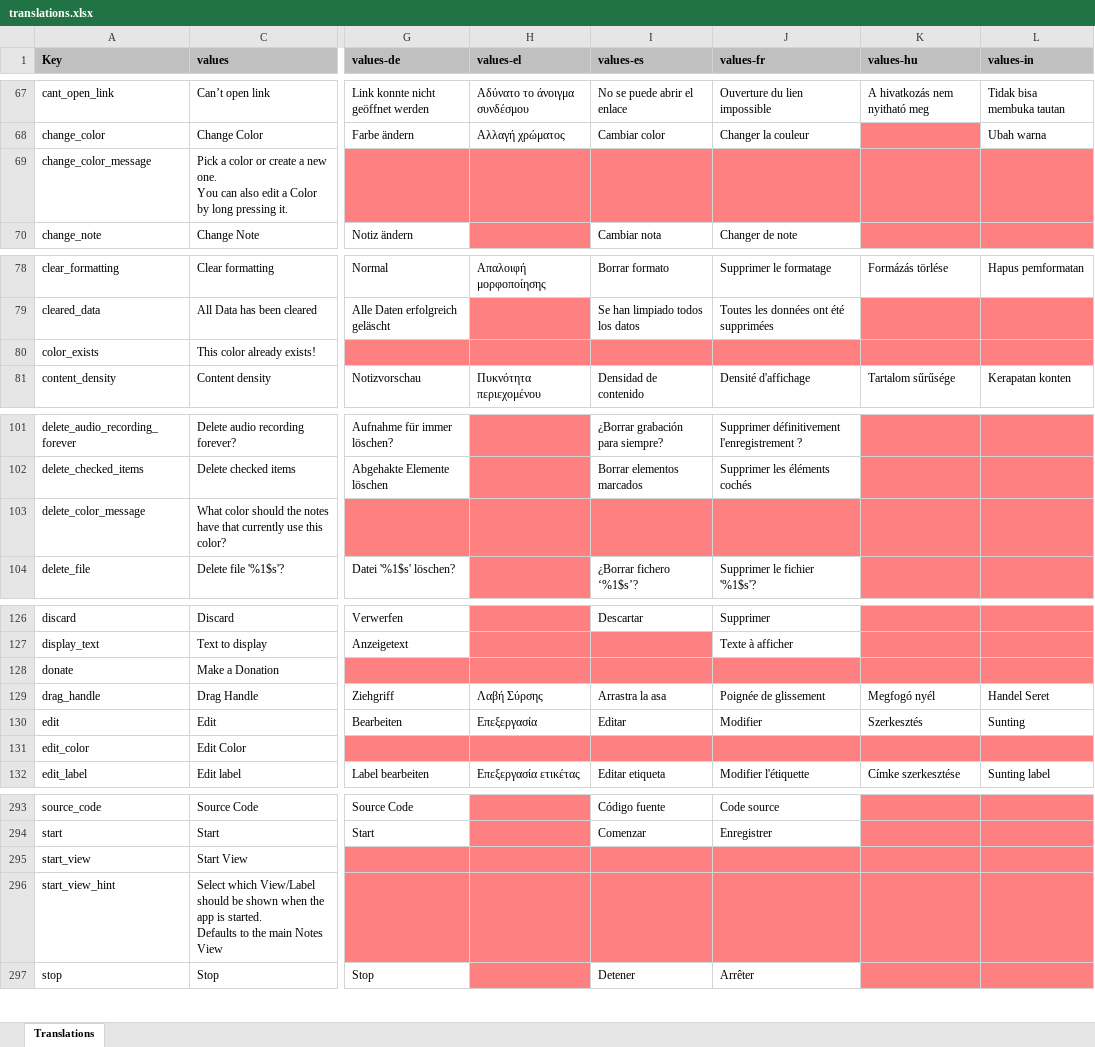
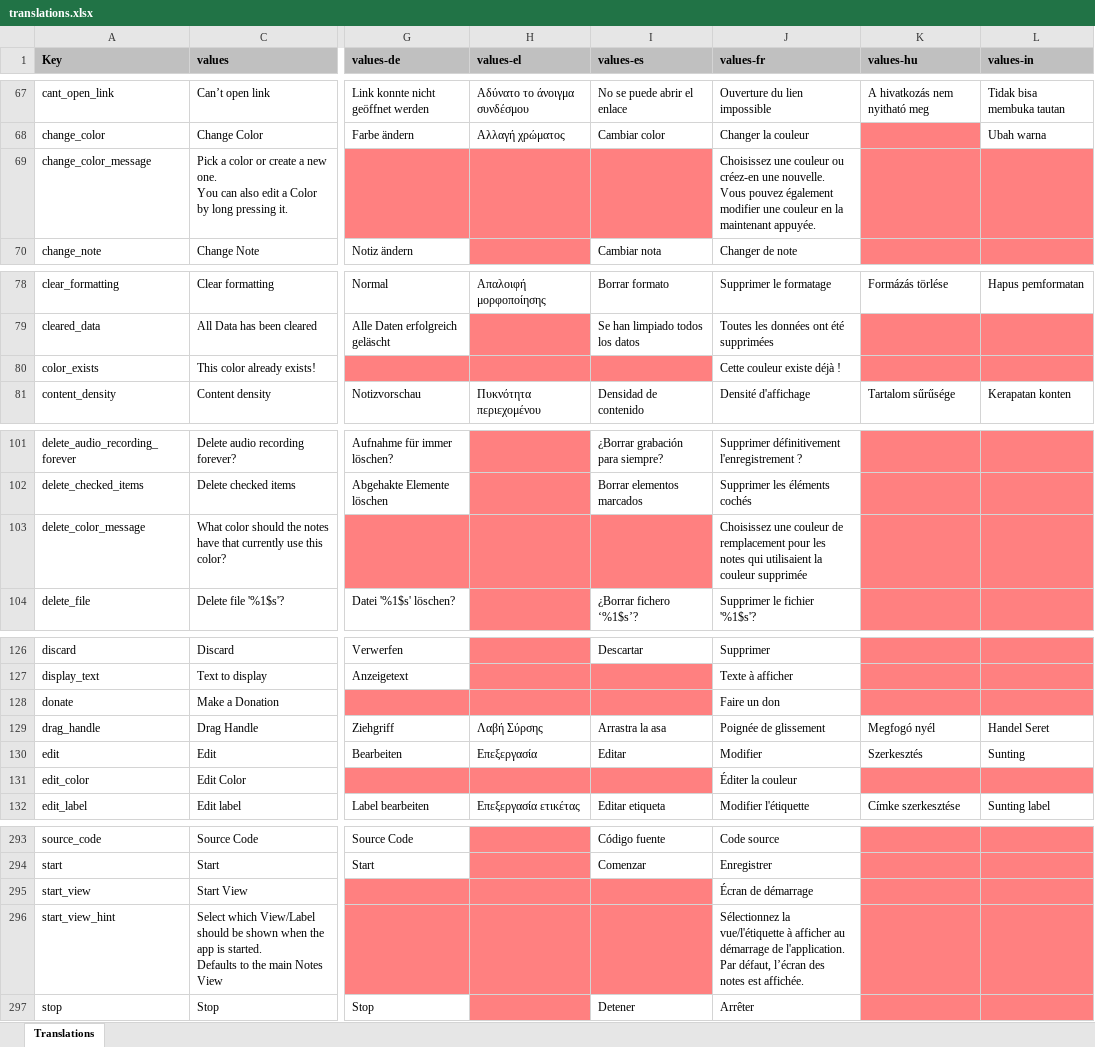
Before and after one commit to jseymoerti/NotallyX, an Excel workbook: app/translations.xlsx, sheet Translations, drawn as a sheet; only a part is shown, gaps mark what is left out; values as stored, in another font and other column widths than the file's, no borders; charts and pictures not drawn; ↵ is a line break in a cell; the diff covers the shown part only; the diff names each change by its address in the sheet, - before the commit and + after, or states it on an @@ line.

```diff
--- a/app/translations.xlsx (sheet Translations)
+++ b/app/translations.xlsx (sheet Translations)
-J69 (values-fr): (empty)
+J69 (values-fr): Choisissez une couleur ou créez-en une nouvelle. ↵ Vous pouvez également modifier une couleur en la maintenant appuyée.
-J69 fill: #FF8080
+J69 fill: none
-J80 (values-fr): (empty)
+J80 (values-fr): Cette couleur existe déjà !
-J80 fill: #FF8080
+J80 fill: none
-J103 (values-fr): (empty)
+J103 (values-fr): Choisissez une couleur de remplacement pour les notes qui utilisaient la couleur supprimée
-J103 fill: #FF8080
+J103 fill: none
-J128 (values-fr): (empty)
+J128 (values-fr): Faire un don
-J128 fill: #FF8080
+J128 fill: none
-J131 (values-fr): (empty)
+J131 (values-fr): Éditer la couleur
-J131 fill: #FF8080
+J131 fill: none
-J295 (values-fr): (empty)
+J295 (values-fr): Écran de démarrage
-J295:J296 fill: #FF8080
+J295:J296 fill: none
-J296 (values-fr): (empty)
+J296 (values-fr): Sélectionnez la vue/l'étiquette à afficher au démarrage de l'application. ↵ Par défaut, l’écran des notes est affichée.
```
Also changed, not shown: 4 edited cells and cell formats elsewhere in this sheet, 1 other file.
